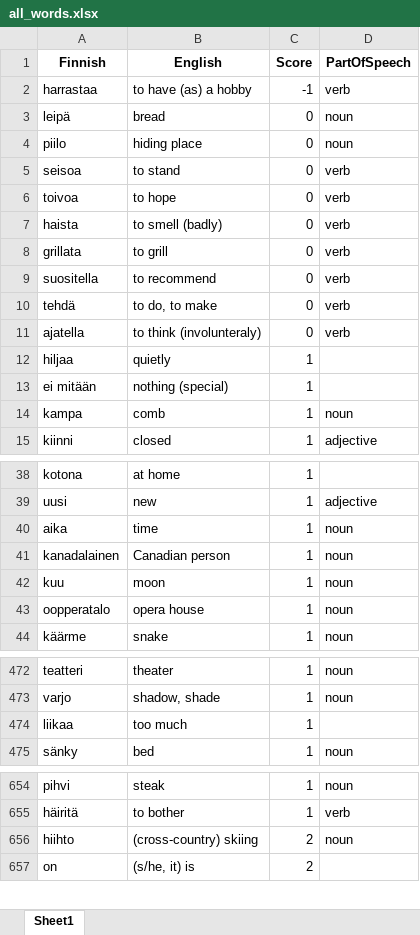
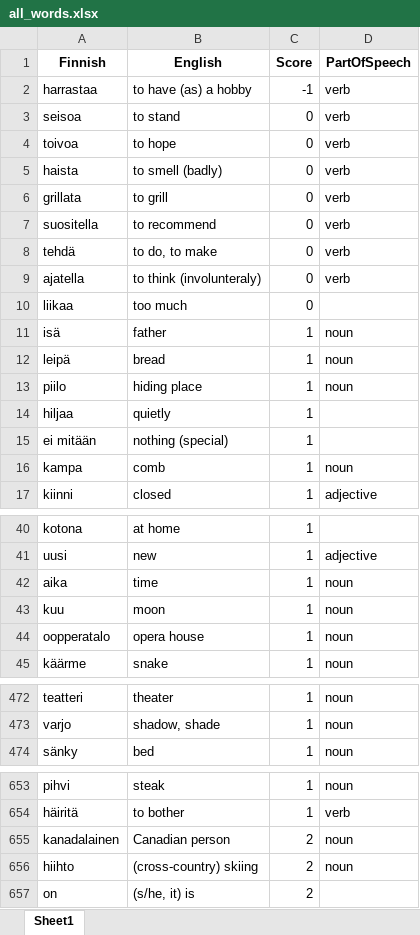
Before and after one commit to teverus/FinnishLearner, an Excel workbook: all_words.xlsx, sheet Sheet1, drawn as a sheet; only a part is shown, gaps mark what is left out; values as stored, in another font and other column widths than the file's, no borders; removed rows and columns are numbered as before the commit, all else as after; the diff names each change by its address in the sheet, - before the commit and + after, or states it on an @@ line.

Commit message:
word combinations | 5

```diff
--- a/all_words.xlsx (sheet Sheet1)
+++ b/all_words.xlsx (sheet Sheet1)
-row 3: leipä | bread | 0 | noun
-row 4: piilo | hiding place | 0 | noun
+row 10: liikaa | too much | 0
@@ row 377 moved to row 11: isä @@
+row 12: leipä | bread | 1 | noun
+row 13: piilo | hiding place | 1 | noun
-row 41: kanadalainen | Canadian person | 1 | noun
-row 474: liikaa | too much | 1
+row 655: kanadalainen | Canadian person | 2 | noun
```
Also changed, not shown: 4 other files.
